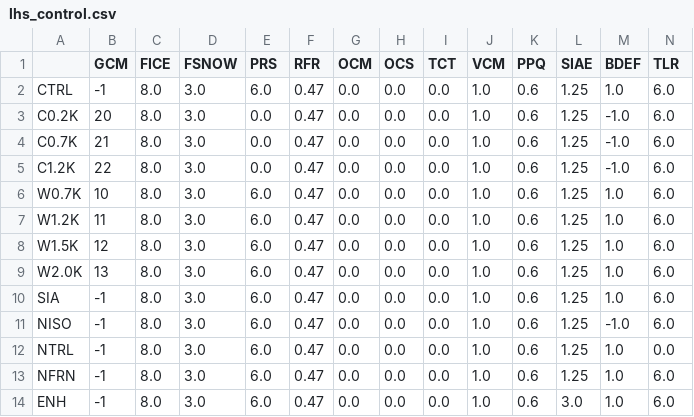
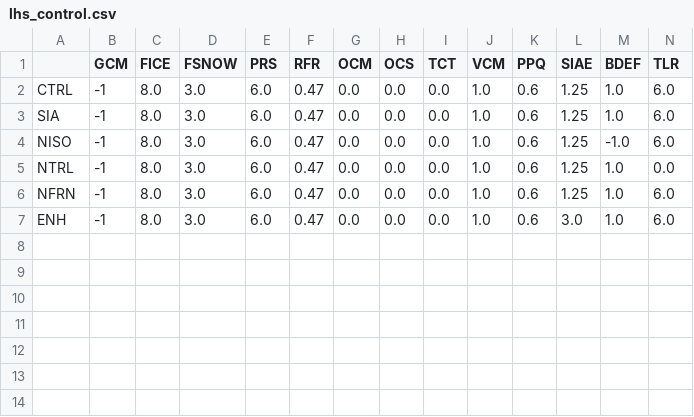
Before and after one commit to pism/pism-gris, a CSV file: latin_hypercube/lhs_control.csv, drawn as a sheet; only a part is shown; rows hold the shown columns only; the diff names each change by its address in the sheet, - before the commit and + after, or states it on an @@ line.

```diff
--- a/latin_hypercube/lhs_control.csv
+++ b/latin_hypercube/lhs_control.csv
-row 3: C0.2K | 20 | 8.0 | 3.0 | 0.0 | 0.47 | 0.0 | 0.0 | 0.0 | 1.0 | 0.6 | 1.25 | -1.0 | 6.0
-row 4: C0.7K | 21 | 8.0 | 3.0 | 0.0 | 0.47 | 0.0 | 0.0 | 0.0 | 1.0 | 0.6 | 1.25 | -1.0 | 6.0
-row 5: C1.2K | 22 | 8.0 | 3.0 | 0.0 | 0.47 | 0.0 | 0.0 | 0.0 | 1.0 | 0.6 | 1.25 | -1.0 | 6.0
-row 6: W0.7K | 10 | 8.0 | 3.0 | 6.0 | 0.47 | 0.0 | 0.0 | 0.0 | 1.0 | 0.6 | 1.25 | 1.0 | 6.0
-row 7: W1.2K | 11 | 8.0 | 3.0 | 6.0 | 0.47 | 0.0 | 0.0 | 0.0 | 1.0 | 0.6 | 1.25 | 1.0 | 6.0
-row 8: W1.5K | 12 | 8.0 | 3.0 | 6.0 | 0.47 | 0.0 | 0.0 | 0.0 | 1.0 | 0.6 | 1.25 | 1.0 | 6.0
-row 9: W2.0K | 13 | 8.0 | 3.0 | 6.0 | 0.47 | 0.0 | 0.0 | 0.0 | 1.0 | 0.6 | 1.25 | 1.0 | 6.0
```
Also changed, not shown: 1 other file.
